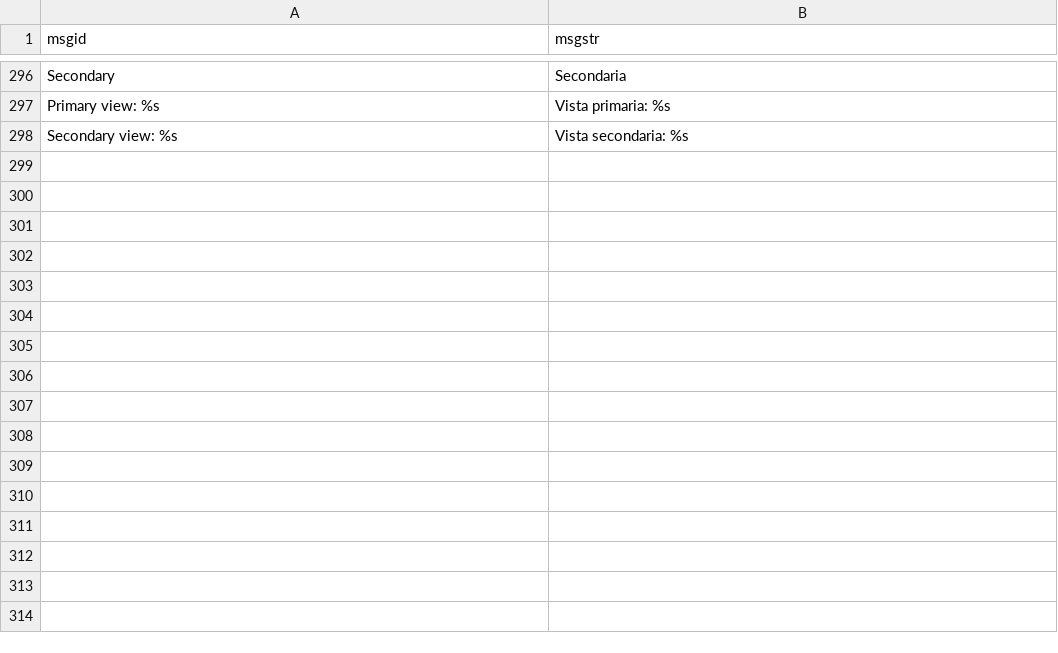
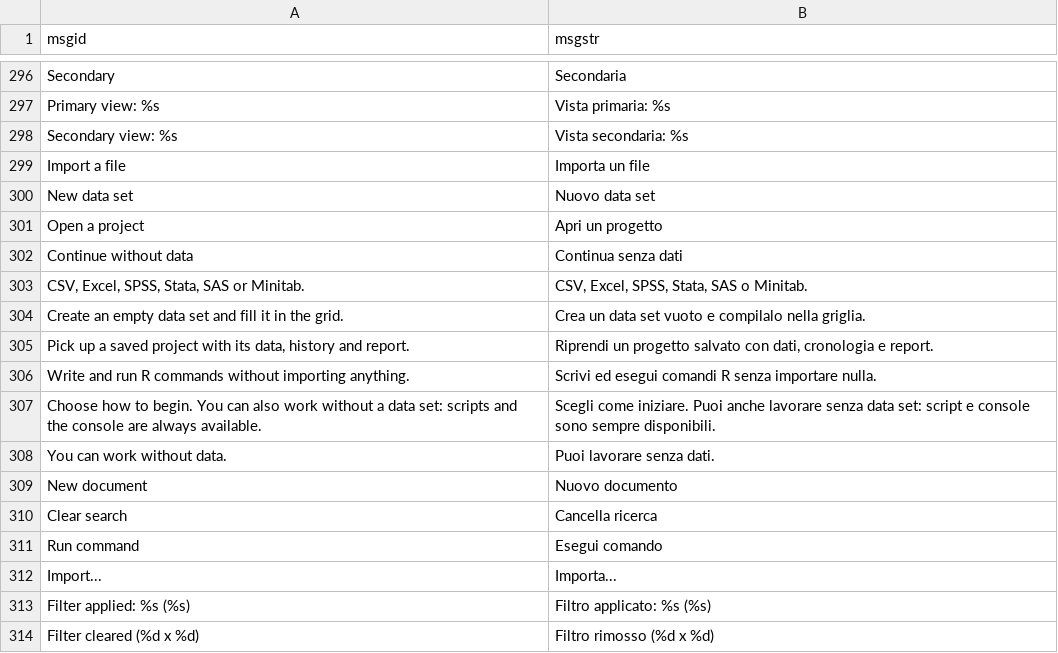
Before and after one commit to vigliafg/rcmdr-studio, a TSV file: inst/i18n/it.tsv, drawn as a sheet; only a part is shown, gaps mark what is left out.

Commit message:
feat(home): start from the data doors

```diff
--- a/inst/i18n/it.tsv
+++ b/inst/i18n/it.tsv
@@ -298 +298,17 @@ Primary view: %s	Vista primaria: %s
 Secondary view: %s	Vista secondaria: %s
+Import a file	Importa un file
+New data set	Nuovo data set
+Open a project	Apri un progetto
+Continue without data	Continua senza dati
+CSV, Excel, SPSS, Stata, SAS or Minitab.	CSV, Excel, SPSS, Stata, SAS o Minitab.
+Create an empty data set and fill it in the grid.	Crea un data set vuoto e compilalo nella griglia.
+Pick up a saved project with its data, history and report.	Riprendi un progetto salvato con dati, cronologia e report.
+Write and run R commands without importing anything.	Scrivi ed esegui comandi R senza importare nulla.
+Choose how to begin. You can also work without a data set: scripts and the console are always available.	Scegli come iniziare. Puoi anche lavorare senza data set: script e console sono sempre disponibili.
+You can work without data.	Puoi lavorare senza dati.
+New document	Nuovo documento
+Clear search	Cancella ricerca
+Run command	Esegui comando
+Import...	Importa...
+Filter applied: %s (%s)	Filtro applicato: %s (%s)
+Filter cleared (%d x %d)	Filtro rimosso (%d x %d)
```
Also changed, not shown: 3 other files.
